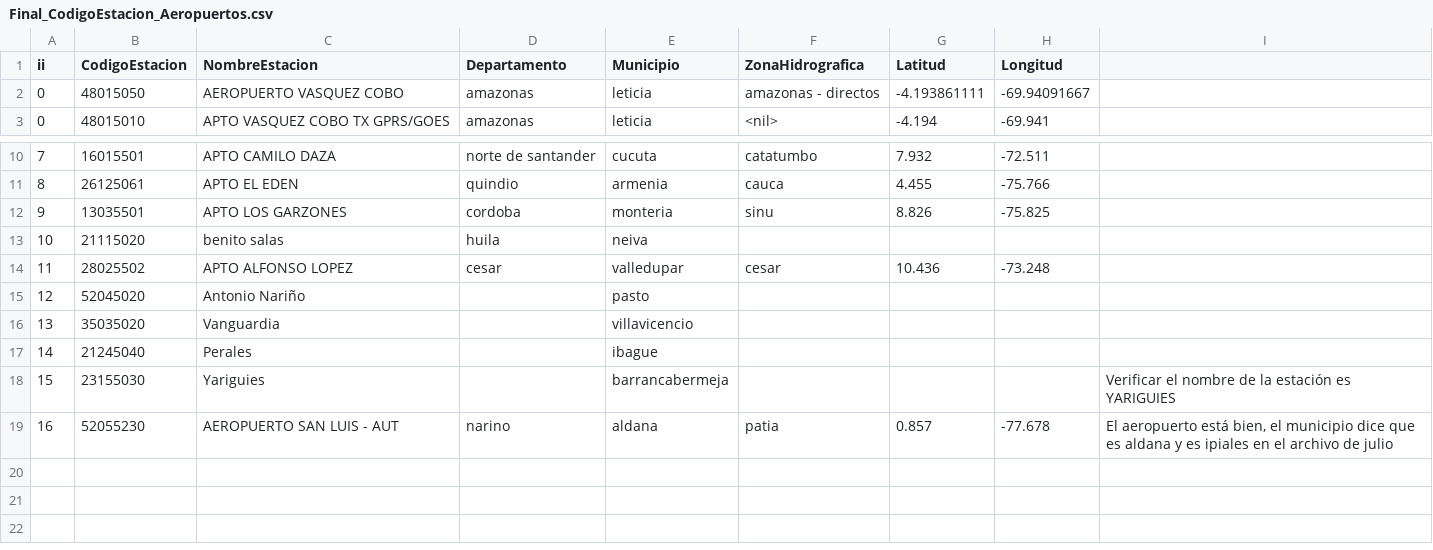
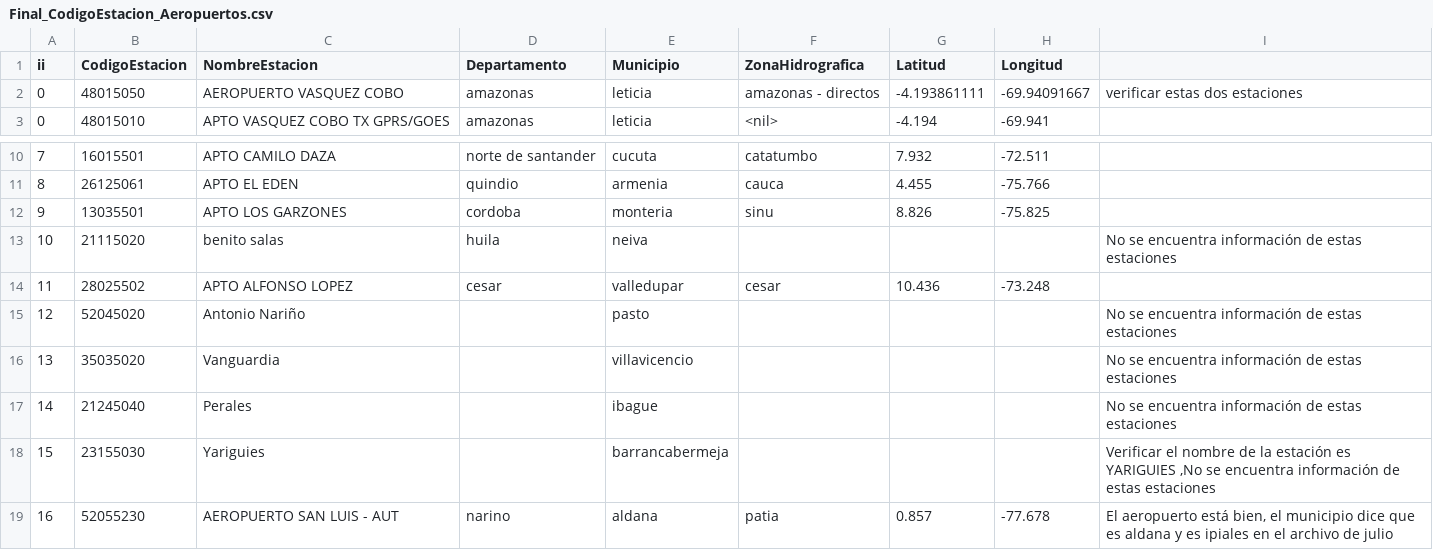
Before and after one commit to marcelaeyh/FACOM, a CSV file: aeropuertos/Final_CodigoEstacion_Aeropuertos.csv, drawn as a sheet; only a part is shown, gaps mark what is left out.

```diff
--- a/aeropuertos/Final_CodigoEstacion_Aeropuertos.csv
+++ b/aeropuertos/Final_CodigoEstacion_Aeropuertos.csv
@@ -1,3 +1,3 @@
 ii,CodigoEstacion,NombreEstacion,Departamento,Municipio,ZonaHidrografica,Latitud,Longitud,
-0,48015050,AEROPUERTO VASQUEZ COBO,amazonas,leticia,amazonas - directos,-4.193861111,-69.94091667,
+0,48015050,AEROPUERTO VASQUEZ COBO,amazonas,leticia,amazonas - directos,-4.193861111,-69.94091667,verificar estas dos estaciones
 0,48015010,APTO VASQUEZ COBO TX GPRS/GOES,amazonas,leticia,<nil>,-4.194,-69.941,
@@ -12,8 +12,8 @@ ii,CodigoEstacion,NombreEstacion,Departamento,Municipio,ZonaHidrografica,Latitud
 9,13035501,APTO LOS GARZONES,cordoba,monteria,sinu,8.826,-75.825,
-10,21115020,benito salas,huila,neiva,,,,
+10,21115020,benito salas,huila,neiva,,,,No se encuentra información de estas estaciones
 11,28025502,APTO ALFONSO LOPEZ,cesar,valledupar,cesar,10.436,-73.248,
-12,52045020,Antonio Nariño,,pasto,,,,
-13,35035020, Vanguardia,,villavicencio,,,,
-14,21245040, Perales,,ibague,,,,
-15,23155030,Yariguies,,barrancabermeja,,,,Verificar el nombre de la estación es YARIGUIES
+12,52045020,Antonio Nariño,,pasto,,,,No se encuentra información de estas estaciones
+13,35035020, Vanguardia,,villavicencio,,,,No se encuentra información de estas estaciones
+14,21245040, Perales,,ibague,,,,No se encuentra información de estas estaciones
+15,23155030,Yariguies,,barrancabermeja,,,,"Verificar el nombre de la estación es YARIGUIES ,No se encuentra información de estas estaciones"
 16,52055230,AEROPUERTO SAN LUIS - AUT,narino,aldana,patia,0.857,-77.678,"El aeropuerto está bien, el municipio dice que es aldana y es ipiales en el archivo de julio"
```
Also changed, not shown: 1 other file.
